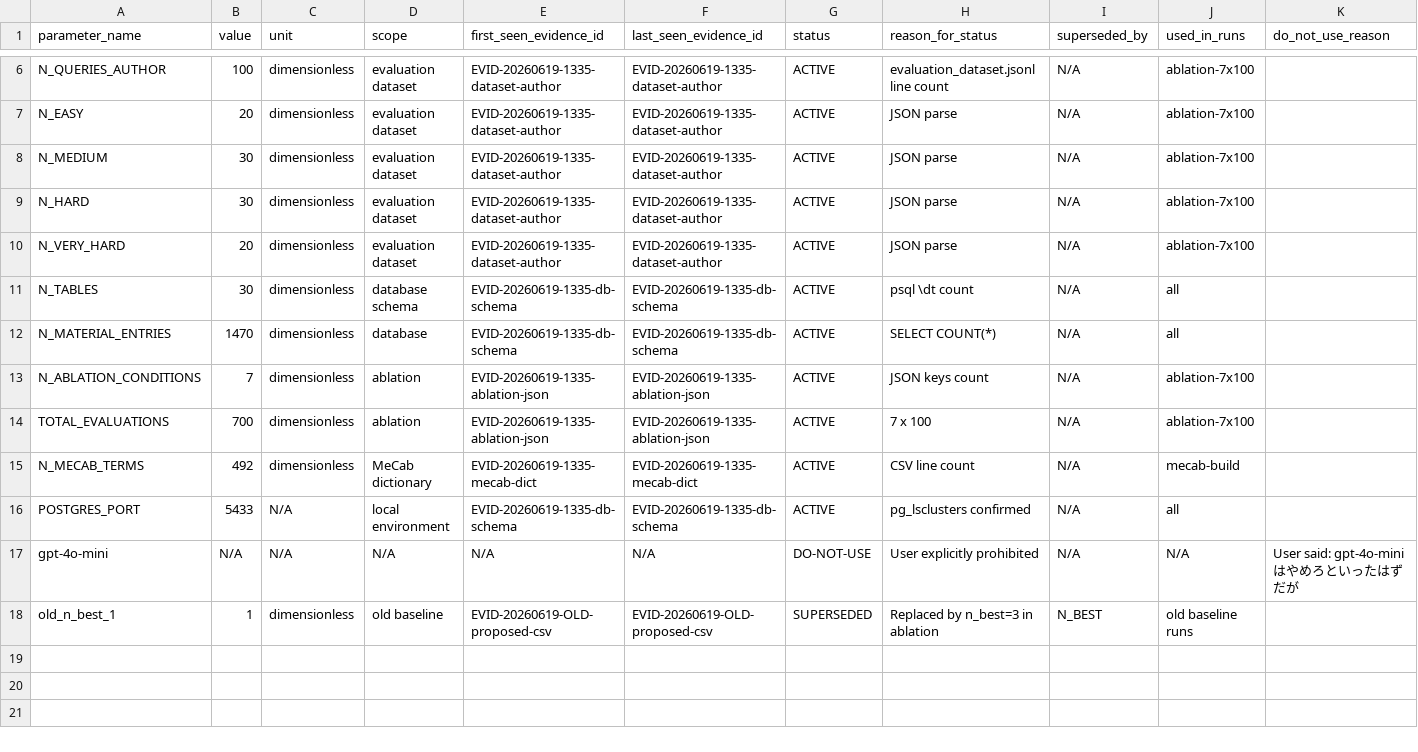
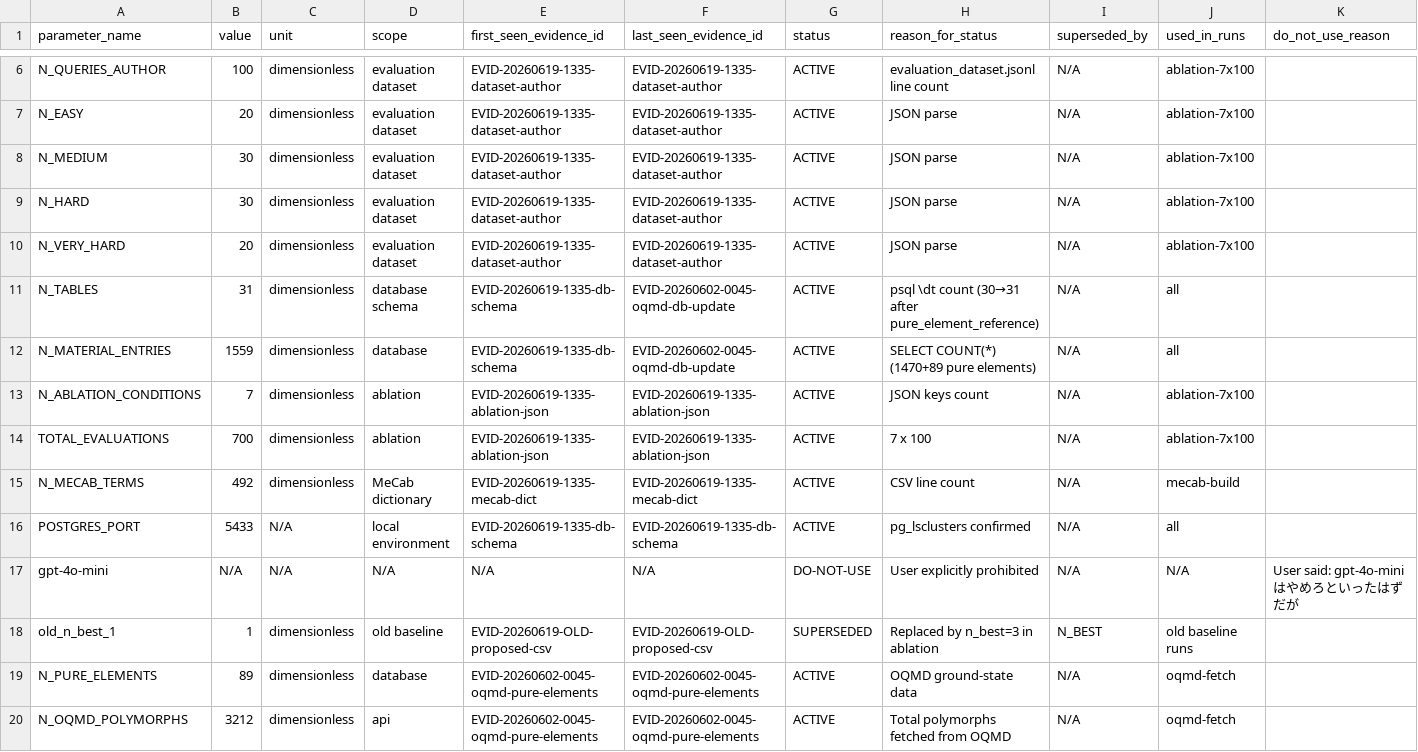
Before and after one commit to minimumtone/machine-learning, a TSV file: l12-schema-graph-text2sql/PARAMETER_REGISTRY.tsv, drawn as a sheet; only a part is shown, gaps mark what is left out.

```diff
--- a/l12-schema-graph-text2sql/PARAMETER_REGISTRY.tsv
+++ b/l12-schema-graph-text2sql/PARAMETER_REGISTRY.tsv
@@ -10,4 +10,4 @@ N_HARD	30	dimensionless	evaluation dataset	EVID-20260619-1335-dataset-author	EVI
 N_VERY_HARD	20	dimensionless	evaluation dataset	EVID-20260619-1335-dataset-author	EVID-20260619-1335-dataset-author	ACTIVE	JSON parse	N/A	ablation-7x100	
-N_TABLES	30	dimensionless	database schema	EVID-20260619-1335-db-schema	EVID-20260619-1335-db-schema	ACTIVE	psql \dt count	N/A	all	
-N_MATERIAL_ENTRIES	1470	dimensionless	database	EVID-20260619-1335-db-schema	EVID-20260619-1335-db-schema	ACTIVE	SELECT COUNT(*)	N/A	all	
+N_TABLES	31	dimensionless	database schema	EVID-20260619-1335-db-schema	EVID-20260602-0045-oqmd-db-update	ACTIVE	psql \dt count (30→31 after pure_element_reference)	N/A	all	
+N_MATERIAL_ENTRIES	1559	dimensionless	database	EVID-20260619-1335-db-schema	EVID-20260602-0045-oqmd-db-update	ACTIVE	SELECT COUNT(*) (1470+89 pure elements)	N/A	all	
 N_ABLATION_CONDITIONS	7	dimensionless	ablation	EVID-20260619-1335-ablation-json	EVID-20260619-1335-ablation-json	ACTIVE	JSON keys count	N/A	ablation-7x100	
@@ -18 +18,3 @@ gpt-4o-mini	N/A	N/A	N/A	N/A	N/A	DO-NOT-USE	User explicitly prohibited	N/A	N/A	Us
 old_n_best_1	1	dimensionless	old baseline	EVID-20260619-OLD-proposed-csv	EVID-20260619-OLD-proposed-csv	SUPERSEDED	Replaced by n_best=3 in ablation	N_BEST	old baseline runs	
+N_PURE_ELEMENTS	89	dimensionless	database	EVID-20260602-0045-oqmd-pure-elements	EVID-20260602-0045-oqmd-pure-elements	ACTIVE	OQMD ground-state data	N/A	oqmd-fetch	
+N_OQMD_POLYMORPHS	3212	dimensionless	api	EVID-20260602-0045-oqmd-pure-elements	EVID-20260602-0045-oqmd-pure-elements	ACTIVE	Total polymorphs fetched from OQMD	N/A	oqmd-fetch	
```
Also changed, not shown: l12-schema-graph-text2sql/EVIDENCE_LEDGER.tsv, l12-schema-graph-text2sql/llm/mecab_materials.csv, 7 other files.
